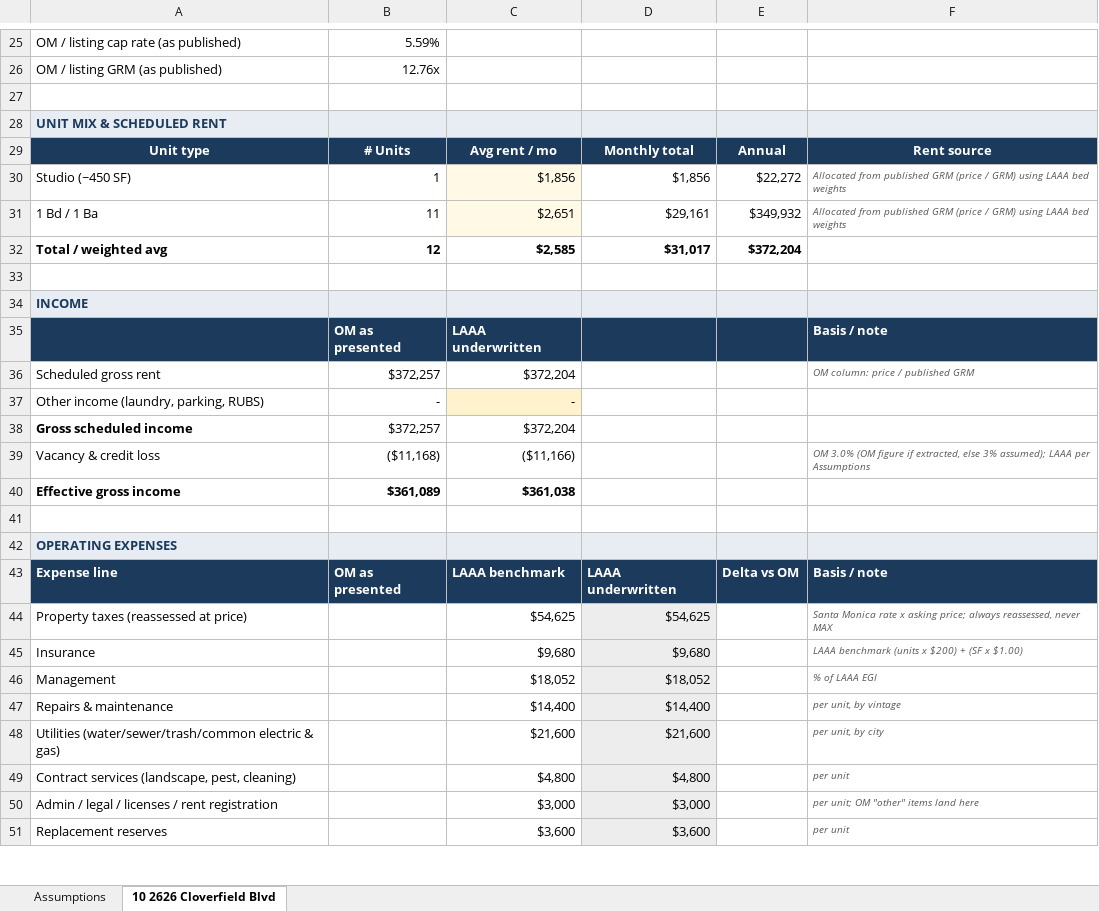
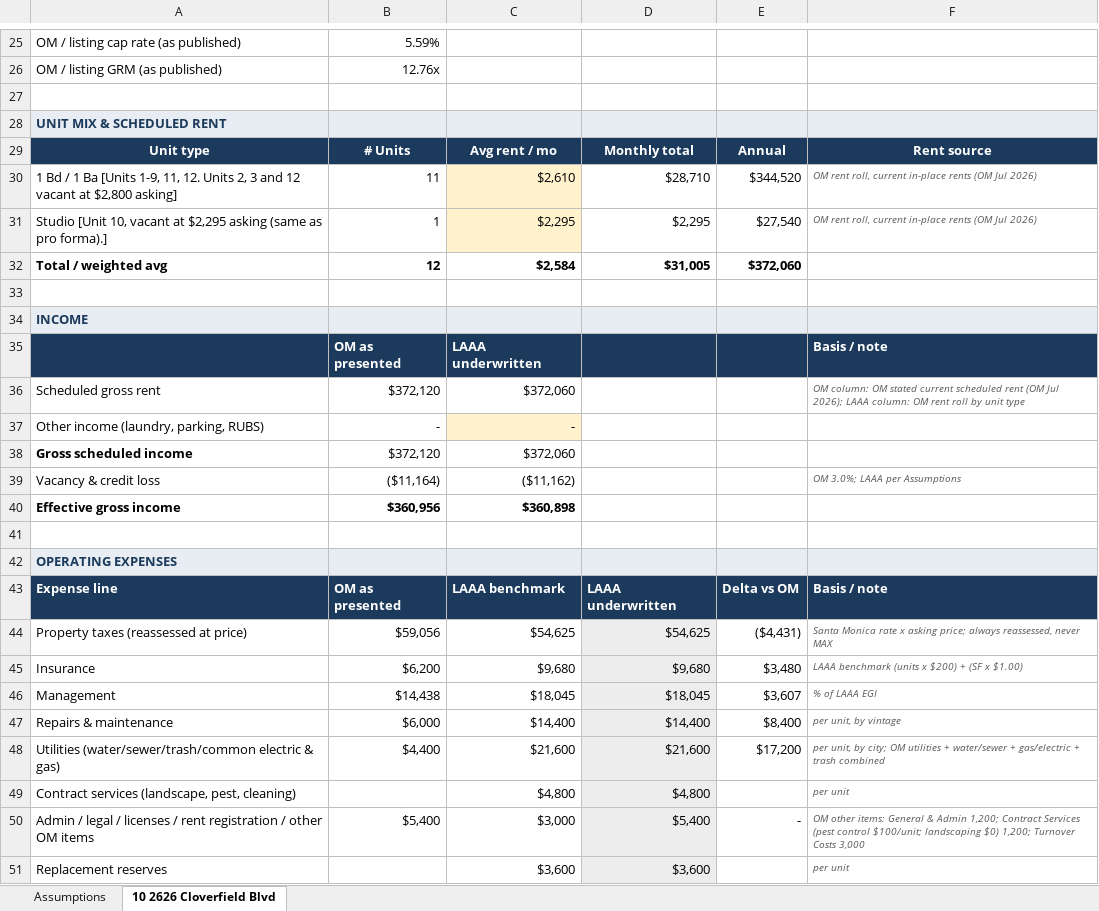
Before and after one commit to LAAA-Deploys/onmarket, an Excel workbook: files/10-2626-cloverfield-blvd.xlsx, sheet 10 2626 Cloverfield Blvd, drawn as a sheet; only a part is shown, gaps mark what is left out; values as stored, in another font and other column widths than the file's, no borders; charts and pictures not drawn; removed rows and columns are numbered as before the commit, all else as after; the diff covers the shown part only; the diff names each change by its address in the sheet, - before the commit and + after, or states it on an @@ line.

```diff
--- a/files/10-2626-cloverfield-blvd.xlsx (sheet 10 2626 Cloverfield Blvd)
+++ b/files/10-2626-cloverfield-blvd.xlsx (sheet 10 2626 Cloverfield Blvd)
-row 30: Studio (~450 SF) | 1 | $1,856 | $1,856 | $22,272 | Allocated from published GRM (price / GRM) using LAAA bed weights
-row 31: 1 Bd / 1 Ba | 11 | $2,651 | $29,161 | $349,932 | Allocated from published GRM (price / GRM) using LAAA bed weights
+row 30: 1 Bd / 1 Ba [Units 1-9, 11, 12. Units 2, 3 and 12 vacant at $2,800 asking] | 11 | $2,610 | $28,710 | $344,520 | OM rent roll, current in-place rents (OM Jul 2026)
+row 31: Studio [Unit 10, vacant at $2,295 asking (same as pro forma).] | 1 | $2,295 | $2,295 | $27,540 | OM rent roll, current in-place rents (OM Jul 2026)
-C32: $2,585
+C32: $2,584
-D32: $31,017
+D32: $31,005
-E32: $372,204
+E32: $372,060
-B36: $372,257
+B36: $372,120
-C36: $372,204
+C36: $372,060
-F36: OM column: price / published GRM
+F36: OM column: OM stated current scheduled rent (OM Jul 2026); LAAA column: OM rent roll by unit type
-B38: $372,257
+B38: $372,120
-C38: $372,204
+C38: $372,060
-B39: ($11,168)
+B39: ($11,164)
-C39: ($11,166)
+C39: ($11,162)
-F39: OM 3.0% (OM figure if extracted, else 3% assumed); LAAA per…
+F39: OM 3.0%; LAAA per…
-B40: $361,089
+B40: $360,956
-C40: $361,038
+C40: $360,898
-B44: (empty)
+B44: $59,056
-E44: (empty)
+E44: ($4,431)
-B45: (empty)
+B45: $6,200
-E45: (empty)
+E45: $3,480
-B46: (empty)
+B46: $14,438
-C46: $18,052
+C46: $18,045
-D46: $18,052
+D46: $18,045
-E46: (empty)
+E46: $3,607
-B47: (empty)
+B47: $6,000
-E47: (empty)
+E47: $8,400
-B48: (empty)
+B48: $4,400
-E48: (empty)
+E48: $17,200
-F48: …unit, by city
+F48: …unit, by city; OM utilities + water/sewer + gas/electric + trash combined
-row 50: Admin / legal / licenses / rent registration |  | $3,000 | $3,000 |  | per unit; OM "other" items land here
+row 50: Admin / legal / licenses / rent registration / other OM items | $5,400 | $3,000 | $5,400 | - | OM other items: General & Admin 1,200; Contract Services (pest control $100/unit; landscaping $0) 1,200; Turnover Costs 3,000
```
Also changed, not shown: 26 edited cells elsewhere in this sheet, charts or pictures, files/02-2001-penmar-ave.xlsx, files/08-1811-s-bentley-ave.xlsx, 16 other files.
